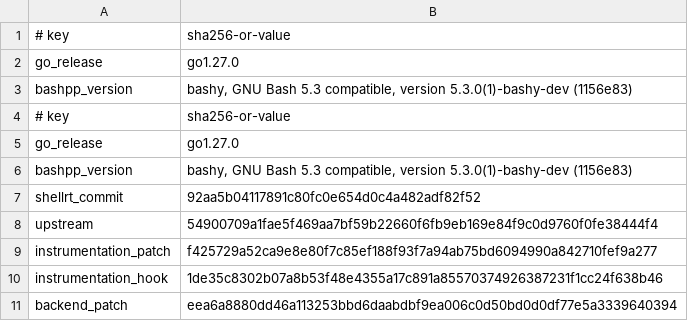
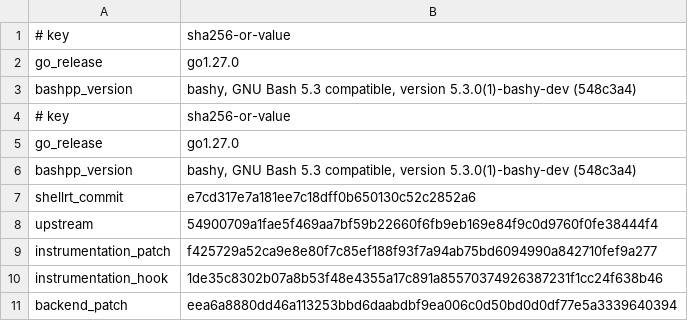
Before and after one commit to qiangli/bashpp-tests, a TSV file: tools/upstream-harness/backend-pin.tsv, drawn as a sheet; only a part is shown.

Commit message:
pins: Bash++ 548c3a4 (published bashy main after Sprints 154 + 160) on shell runtime e7cd317e7a181ee7c18dff0b650130c52c2852a6 (S155.0 Barrier B candidate = the published umbrella pins: bashy 548c3a4 / sh e7cd317e / coreutils 4cb658d4)
Sprint: #155
Story: S155.0
Story-ID: 189482e458a9

```diff
--- a/tools/upstream-harness/backend-pin.tsv
+++ b/tools/upstream-harness/backend-pin.tsv
@@ -2,7 +2,7 @@
 go_release	go1.27.0
-bashpp_version	bashy, GNU Bash 5.3 compatible, version 5.3.0(1)-bashy-dev (1156e83)
+bashpp_version	bashy, GNU Bash 5.3 compatible, version 5.3.0(1)-bashy-dev (548c3a4)
 # key	sha256-or-value
 go_release	go1.27.0
-bashpp_version	bashy, GNU Bash 5.3 compatible, version 5.3.0(1)-bashy-dev (1156e83)
-shellrt_commit	92aa5b04117891c80fc0e654d0c4a482adf82f52
+bashpp_version	bashy, GNU Bash 5.3 compatible, version 5.3.0(1)-bashy-dev (548c3a4)
+shellrt_commit	e7cd317e7a181ee7c18dff0b650130c52c2852a6
 upstream	54900709a1fae5f469aa7bf59b22660f6fb9eb169e84f9c0d9760f0fe38444f4
```
